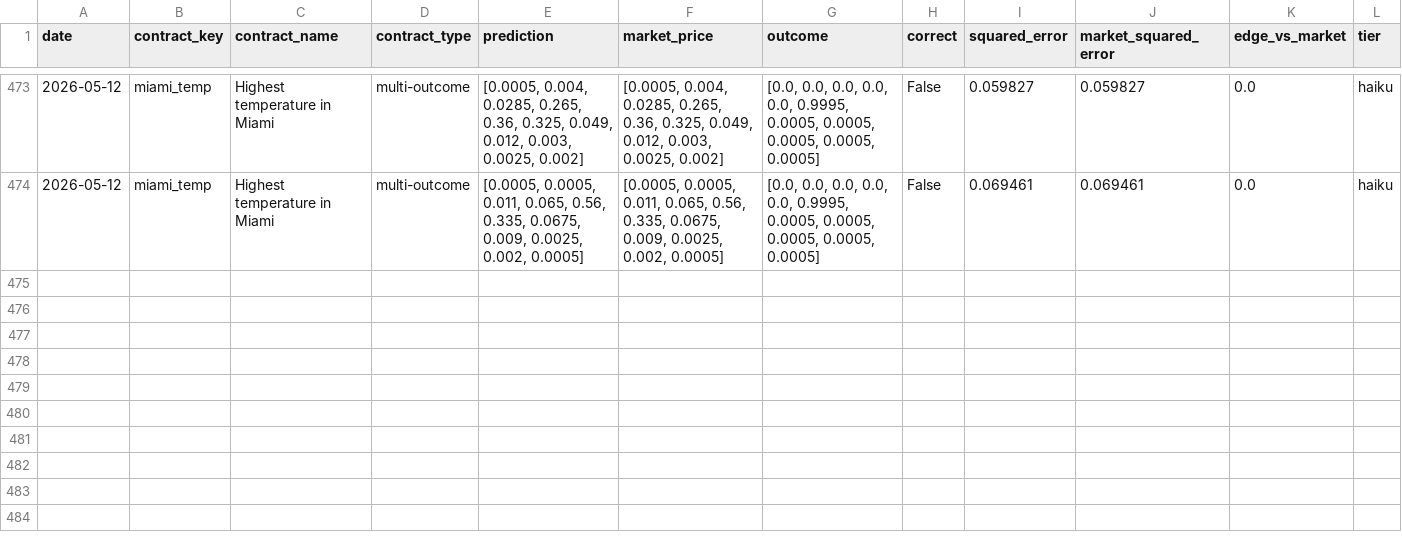
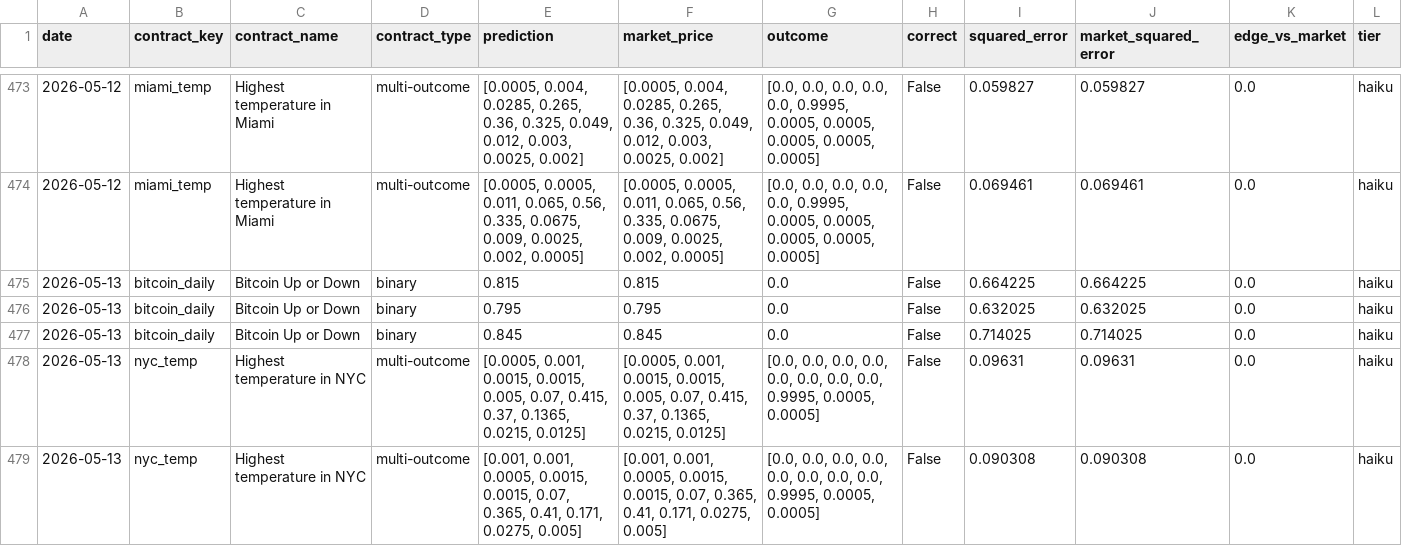
Before and after one commit to pairie-koh/Oracle-Labs-V2, a CSV file: rolling_scores_history.csv, drawn as a sheet; only a part is shown, gaps mark what is left out; rows hold the shown columns only; the diff covers the shown part only; the diff names each change by its address in the sheet, - before the commit and + after, or states it on an @@ line.

```diff
--- a/rolling_scores_history.csv
+++ b/rolling_scores_history.csv
+row 475: 2026-05-13 | bitcoin_daily | Bitcoin Up or Down | binary | 0.815 | 0.815 | 0.0 | False | 0.664225 | 0.664225 | 0.0 | haiku
+row 476: 2026-05-13 | bitcoin_daily | Bitcoin Up or Down | binary | 0.795 | 0.795 | 0.0 | False | 0.632025 | 0.632025 | 0.0 | haiku
+row 477: 2026-05-13 | bitcoin_daily | Bitcoin Up or Down | binary | 0.845 | 0.845 | 0.0 | False | 0.714025 | 0.714025 | 0.0 | haiku
+row 478: 2026-05-13 | nyc_temp | Highest temperature in NYC | multi-outcome | [0.0005, 0.001, 0.0015, 0.0015, 0.005, 0.07, 0.415, 0.37, 0.1365, 0.0215, 0.0125] | [0.0005, 0.001, 0.0015, 0.0015, 0.005, 0.07, 0.415, 0.37, 0.1365, 0.0215, 0.0125] | [0.0, 0.0, 0.0, 0.0, 0.0, 0.0, 0.0, 0.0, 0.9995, 0.0005, 0.0005] | False | 0.09631 | 0.09631 | 0.0 | haiku
+row 479: 2026-05-13 | nyc_temp | Highest temperature in NYC | multi-outcome | [0.001, 0.001, 0.0005, 0.0015, 0.0015, 0.07, 0.365, 0.41, 0.171, 0.0275, 0.005] | [0.001, 0.001, 0.0005, 0.0015, 0.0015, 0.07, 0.365, 0.41, 0.171, 0.0275, 0.005] | [0.0, 0.0, 0.0, 0.0, 0.0, 0.0, 0.0, 0.0, 0.9995, 0.0005, 0.0005] | False | 0.090308 | 0.090308 | 0.0 | haiku
```
Also changed, not shown: 4 added rows elsewhere in this file, price_history/prices.csv, static_scores_history.csv, 13 other files.
